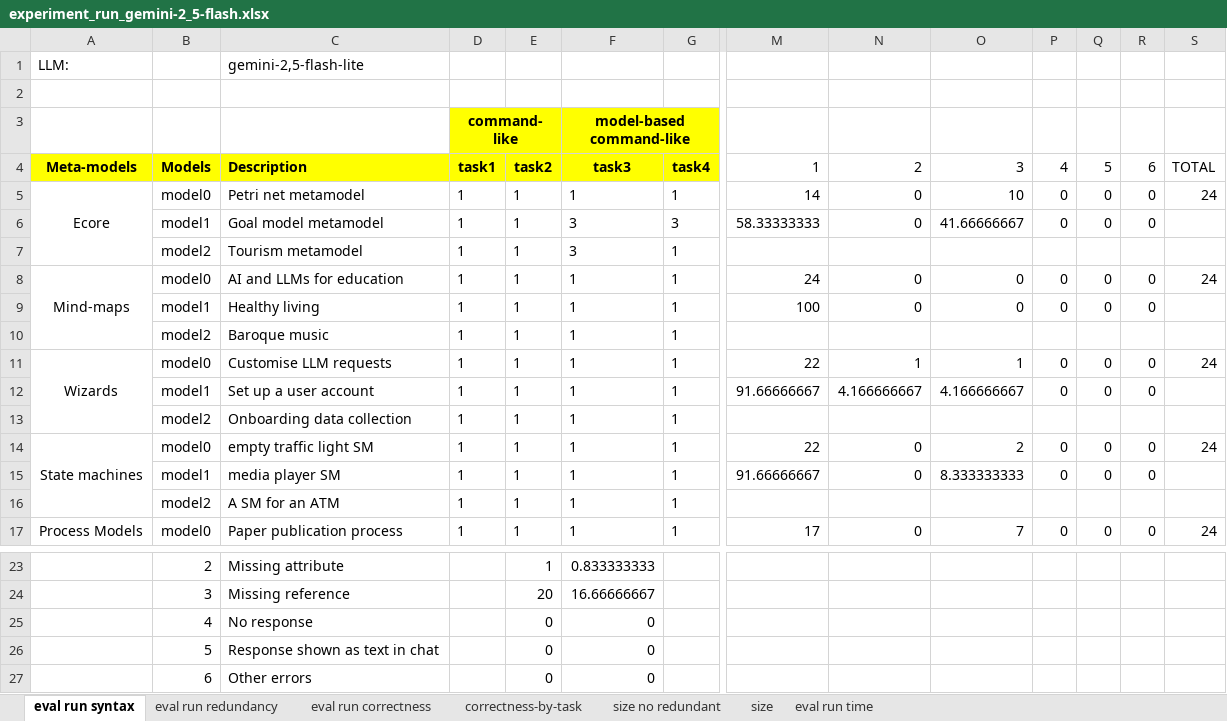
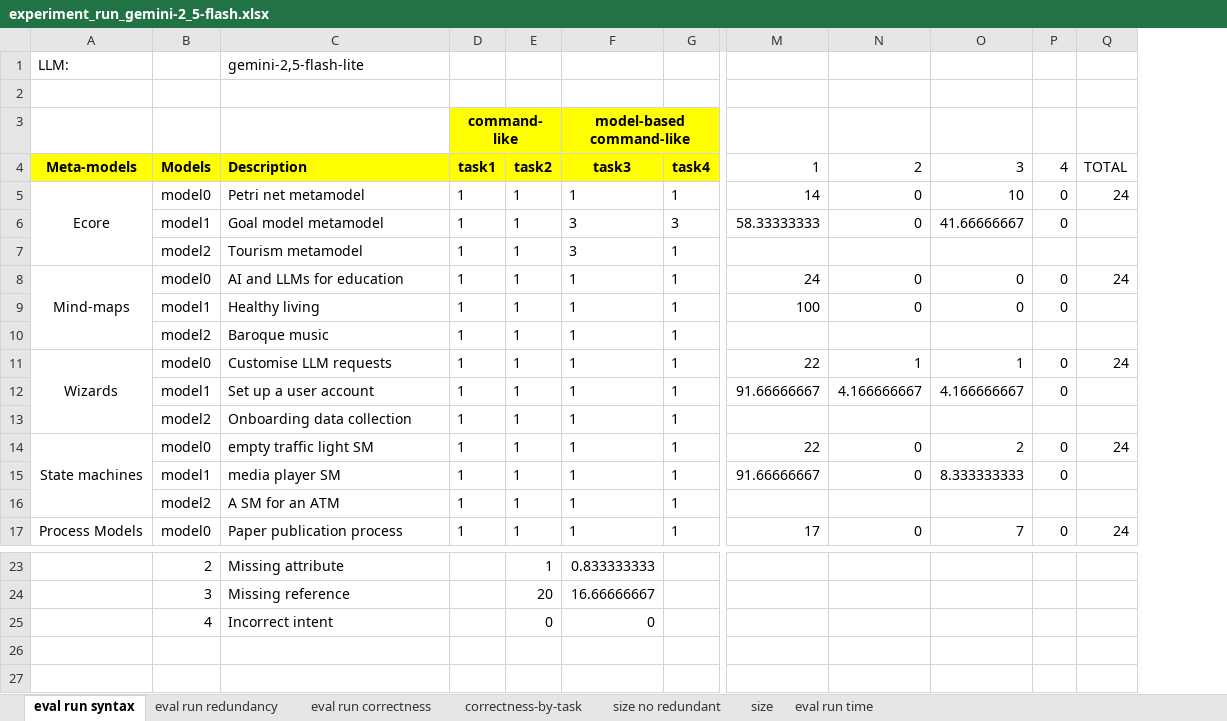
Before and after one commit to EMFKaizen/emf-kaizen-experiments, an Excel workbook: 2026-ECMFA/RQ1/results/experiment_run_gemini-2_5-flash.xlsx, sheet eval run syntax, drawn as a sheet; only a part is shown, gaps mark what is left out; values as stored, in another font and other column widths than the file's, no borders; rows hold the shown columns only; the diff names each change by its address in the sheet, - before the commit and + after, or states it on an @@ line.

Commit message:
Unifying data in Excels

```diff
--- a/2026-ECMFA/RQ1/results/experiment_run_gemini-2_5-flash.xlsx (sheet eval run syntax)
+++ b/2026-ECMFA/RQ1/results/experiment_run_gemini-2_5-flash.xlsx (sheet eval run syntax)
-column Q (5), rows 5-17: 0 | 0 |  | 0 | 0 |  | 0 | 0 |  | 0 | 0 |  | 0
-column R (6), rows 5-17: 0 | 0 |  | 0 | 0 |  | 0 | 0 |  | 0 | 0 |  | 0
-C25 (Description): No response
+C25 (Description): Incorrect intent
-row 26:  | 5 | Response shown as text in chat |  | 0 | 0
-row 27:  | 6 | Other errors |  | 0 | 0
```
Also changed, not shown: formulas that keep their value, 2026-ECMFA/RQ1/results/experiment_run_gpt-4_1-mini.xlsx, 2026-ECMFA/RQ1/results/experiment_run_gpt-4_o-mini.xlsx, 1 other file.
